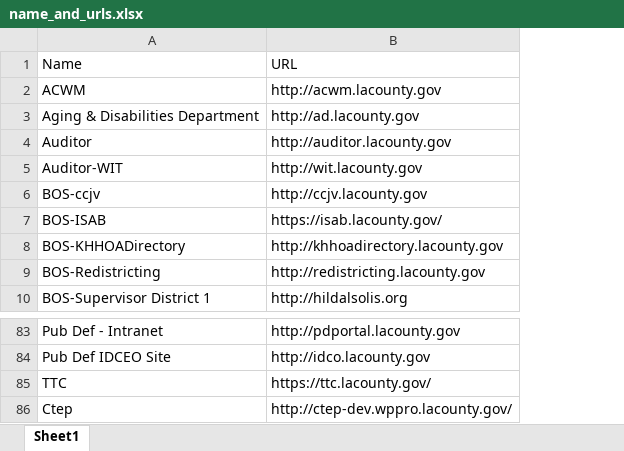
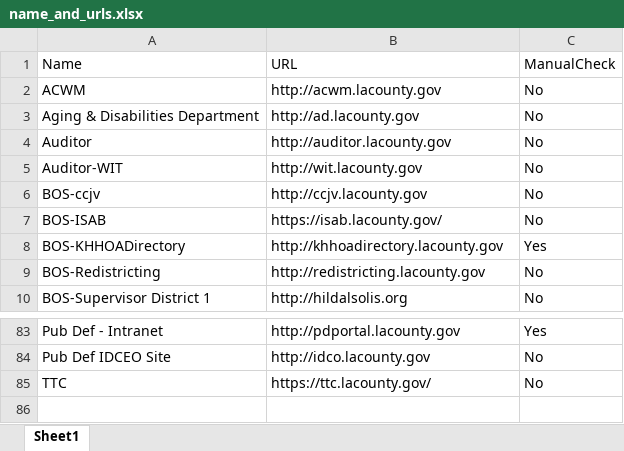
Before and after one commit to mbakerisd/website-status-checker, an Excel workbook: data/name_and_urls.xlsx, sheet Sheet1, drawn as a sheet; only a part is shown, gaps mark what is left out; values as stored, in another font and other column widths than the file's, no borders; removed rows and columns are numbered as before the commit, all else as after; the diff names each change by its address in the sheet, - before the commit and + after, or states it on an @@ line.

Commit message:
Add manual check feature with checkbox UI and fix delete button
- Implemented ManualCheck column in Excel database
- Added checkbox to UI for marking sites requiring manual check
- Migrated 10 hardcoded manual check sites to database
- Fixed delete button using event delegation instead of inline onclick
- Removed hardcoded cautionSites array from app.js
- Added comprehensive MANUAL_CHECK_FEATURE.md documentation
- Updated status logic to read manual check flag from backend

```diff
--- a/data/name_and_urls.xlsx (sheet Sheet1)
+++ b/data/name_and_urls.xlsx (sheet Sheet1)
+column C (ManualCheck), rows 2-10: No | No | No | No | No | No | Yes | No | No; rows 83-85: Yes | No | No
-row 86: Ctep | http://ctep-dev.wppro.lacounty.gov/
```
Also changed, not shown: 6 other files.
